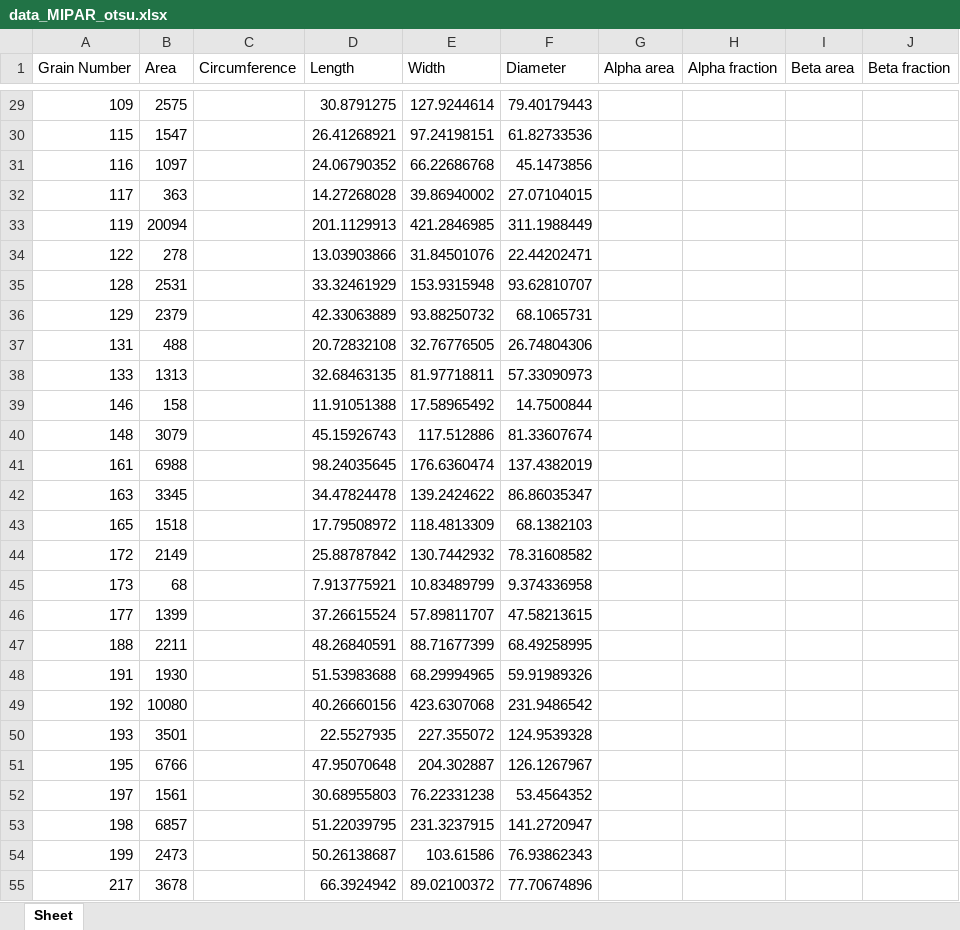
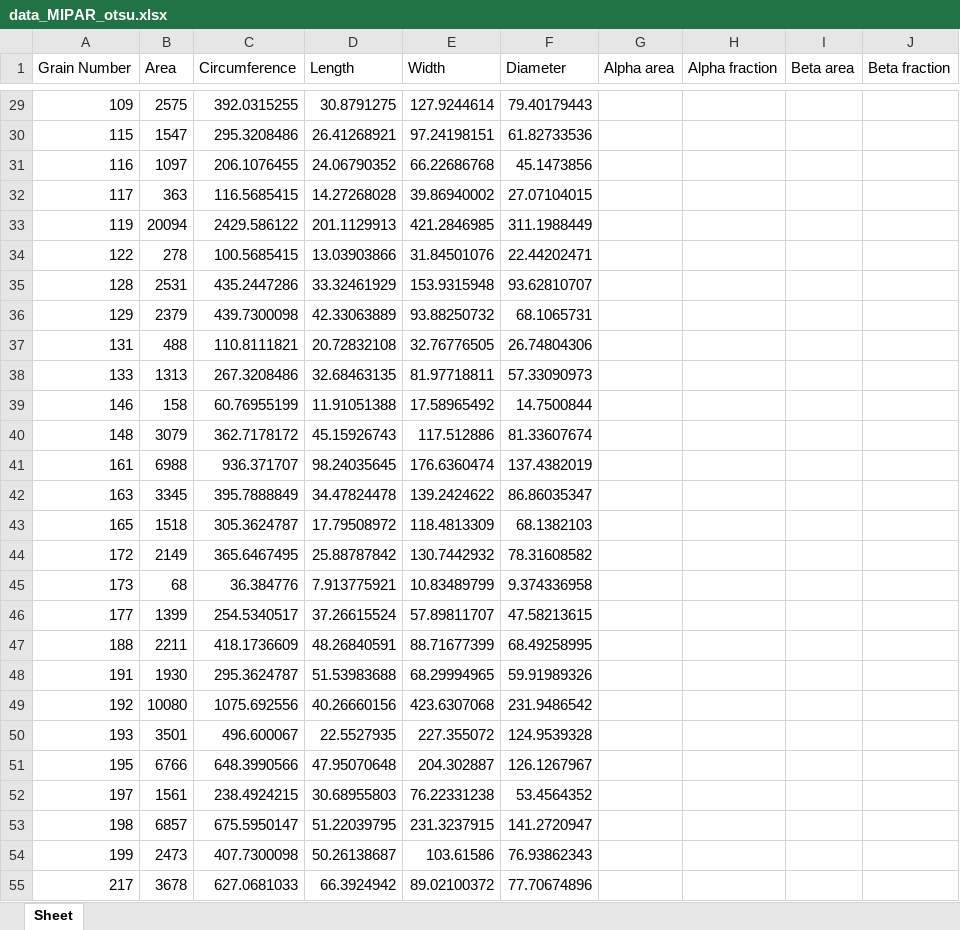
Before and after one commit to Walker-Xin/IHPC-Microstructure-Analysis, an Excel workbook: Data/data_MIPAR_otsu.xlsx, sheet Sheet, drawn as a sheet; only a part is shown, gaps mark what is left out; values as stored, in another font and other column widths than the file's, no borders; the diff covers the shown part only; the diff names each change by its address in the sheet, - before the commit and + after, or states it on an @@ line.

```diff
--- a/Data/data_MIPAR_otsu.xlsx (sheet Sheet)
+++ b/Data/data_MIPAR_otsu.xlsx (sheet Sheet)
-C29 (Circumference): (empty)
+C29 (Circumference): 392.0315255
-C30 (Circumference): (empty)
+C30 (Circumference): 295.3208486
-C31 (Circumference): (empty)
+C31 (Circumference): 206.1076455
-C32 (Circumference): (empty)
+C32 (Circumference): 116.5685415
-C33 (Circumference): (empty)
+C33 (Circumference): 2429.586122
-C34 (Circumference): (empty)
+C34 (Circumference): 100.5685415
-C35 (Circumference): (empty)
+C35 (Circumference): 435.2447286
-C36 (Circumference): (empty)
+C36 (Circumference): 439.7300098
-C37 (Circumference): (empty)
+C37 (Circumference): 110.8111821
-C38 (Circumference): (empty)
+C38 (Circumference): 267.3208486
-C39 (Circumference): (empty)
+C39 (Circumference): 60.76955199
-C40 (Circumference): (empty)
+C40 (Circumference): 362.7178172
-C41 (Circumference): (empty)
+C41 (Circumference): 936.371707
-C42 (Circumference): (empty)
+C42 (Circumference): 395.7888849
-C43 (Circumference): (empty)
+C43 (Circumference): 305.3624787
-C44 (Circumference): (empty)
+C44 (Circumference): 365.6467495
-C45 (Circumference): (empty)
+C45 (Circumference): 36.384776
-C46 (Circumference): (empty)
+C46 (Circumference): 254.5340517
-C47 (Circumference): (empty)
+C47 (Circumference): 418.1736609
-C48 (Circumference): (empty)
+C48 (Circumference): 295.3624787
-C49 (Circumference): (empty)
+C49 (Circumference): 1075.692556
-C50 (Circumference): (empty)
+C50 (Circumference): 496.600067
-C51 (Circumference): (empty)
+C51 (Circumference): 648.3990566
-C52 (Circumference): (empty)
+C52 (Circumference): 238.4924215
-C53 (Circumference): (empty)
+C53 (Circumference): 675.5950147
-C54 (Circumference): (empty)
+C54 (Circumference): 407.7300098
-C55 (Circumference): (empty)
+C55 (Circumference): 627.0681033
```
Also changed, not shown: 66 edited cells elsewhere in this sheet, Data/data_IHPC_FFT.xlsx, Data/data_MIPAR_FFT.xlsx, 15 other files.
